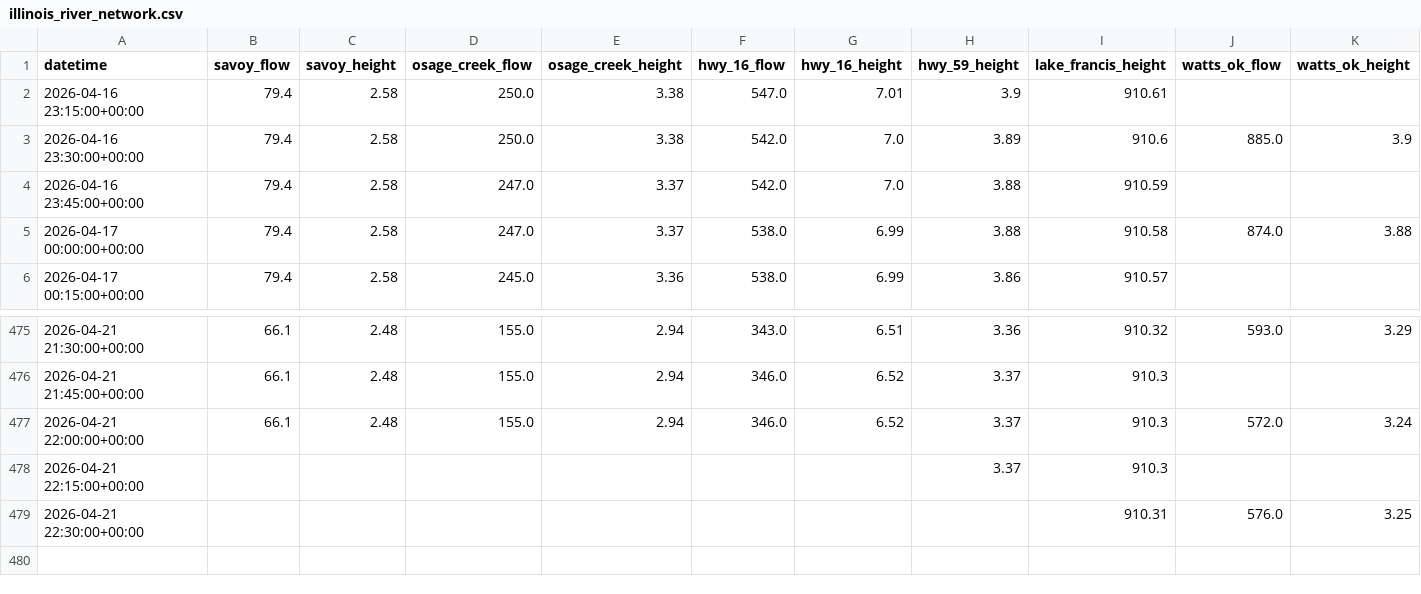
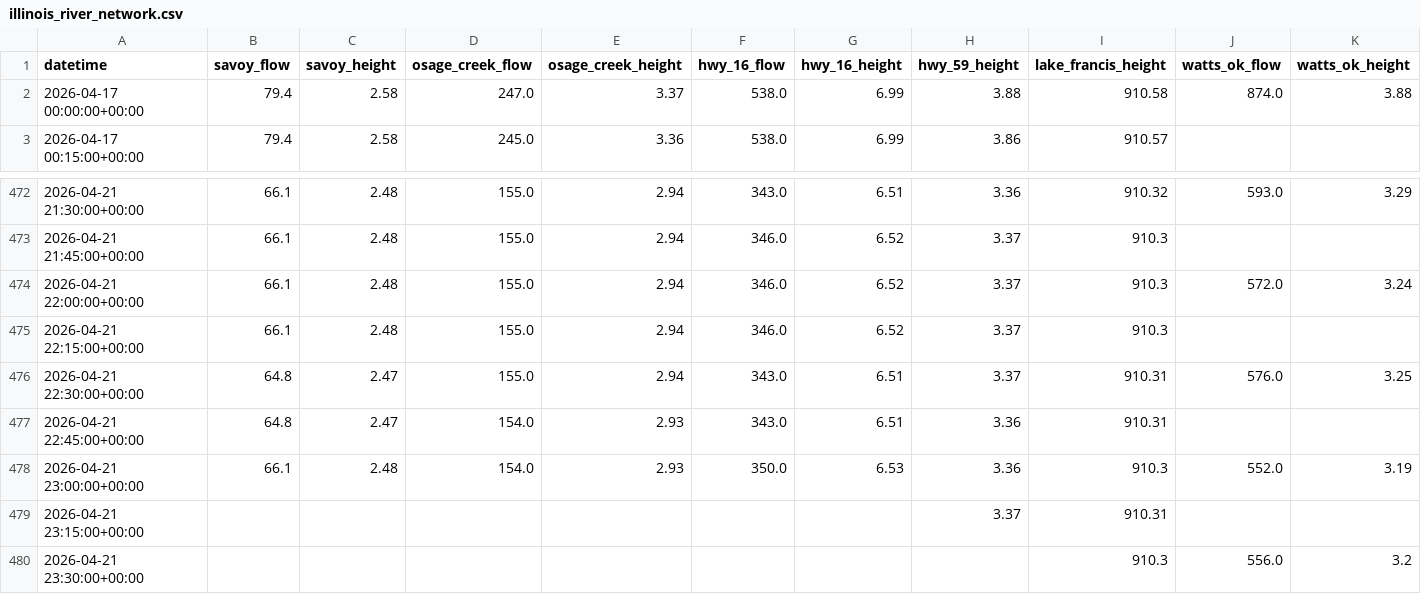
Before and after one commit to easipes2021/Illinois-River-Predictor, a CSV file: illinois_river_network.csv, drawn as a sheet; only a part is shown, gaps mark what is left out.

Commit message:
Automated River Update: Tue Apr 21 23:59:22 UTC 2026

```diff
--- a/illinois_river_network.csv
+++ b/illinois_river_network.csv
@@ -1,5 +1,2 @@
 datetime,savoy_flow,savoy_height,osage_creek_flow,osage_creek_height,hwy_16_flow,hwy_16_height,hwy_59_height,lake_francis_height,watts_ok_flow,watts_ok_height
-2026-04-16 23:15:00+00:00,79.4,2.58,250.0,3.38,547.0,7.01,3.9,910.61,,
-2026-04-16 23:30:00+00:00,79.4,2.58,250.0,3.38,542.0,7.0,3.89,910.6,885.0,3.9
-2026-04-16 23:45:00+00:00,79.4,2.58,247.0,3.37,542.0,7.0,3.88,910.59,,
 2026-04-17 00:00:00+00:00,79.4,2.58,247.0,3.37,538.0,6.99,3.88,910.58,874.0,3.88
@@ -477,3 +474,7 @@ datetime,savoy_flow,savoy_height,osage_creek_flow,osage_creek_height,hwy_16_flow
 2026-04-21 22:00:00+00:00,66.1,2.48,155.0,2.94,346.0,6.52,3.37,910.3,572.0,3.24
-2026-04-21 22:15:00+00:00,,,,,,,3.37,910.3,,
-2026-04-21 22:30:00+00:00,,,,,,,,910.31,576.0,3.25
+2026-04-21 22:15:00+00:00,66.1,2.48,155.0,2.94,346.0,6.52,3.37,910.3,,
+2026-04-21 22:30:00+00:00,64.8,2.47,155.0,2.94,343.0,6.51,3.37,910.31,576.0,3.25
+2026-04-21 22:45:00+00:00,64.8,2.47,154.0,2.93,343.0,6.51,3.36,910.31,,
+2026-04-21 23:00:00+00:00,66.1,2.48,154.0,2.93,350.0,6.53,3.36,910.3,552.0,3.19
+2026-04-21 23:15:00+00:00,,,,,,,3.37,910.31,,
+2026-04-21 23:30:00+00:00,,,,,,,,910.3,556.0,3.2
```
Also changed, not shown: master_training_data.csv, 5 other files.
